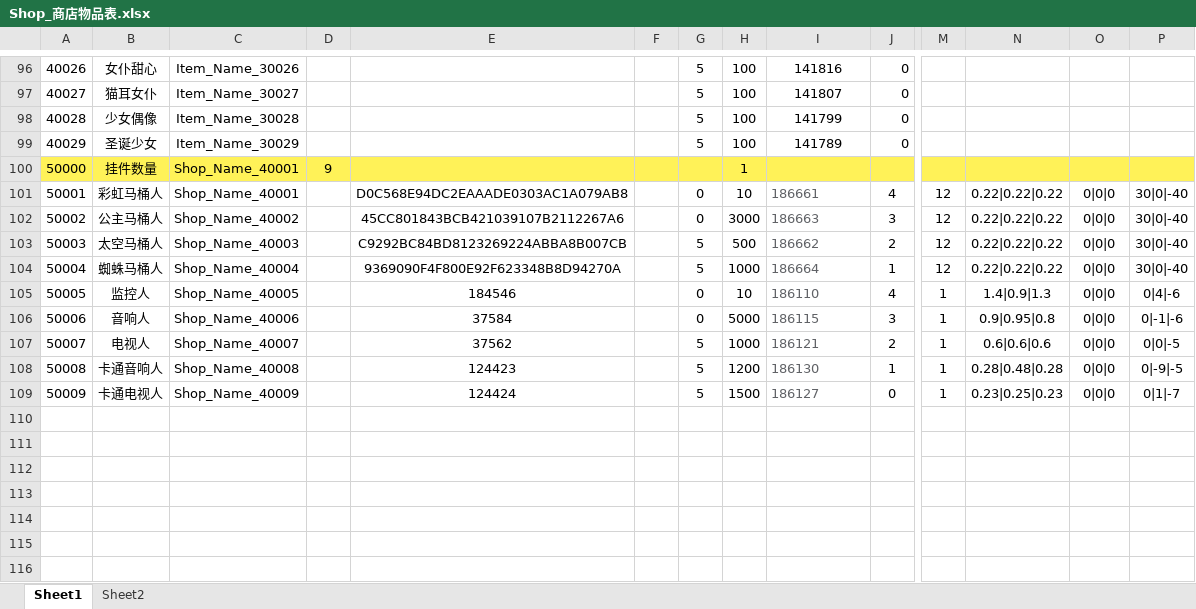
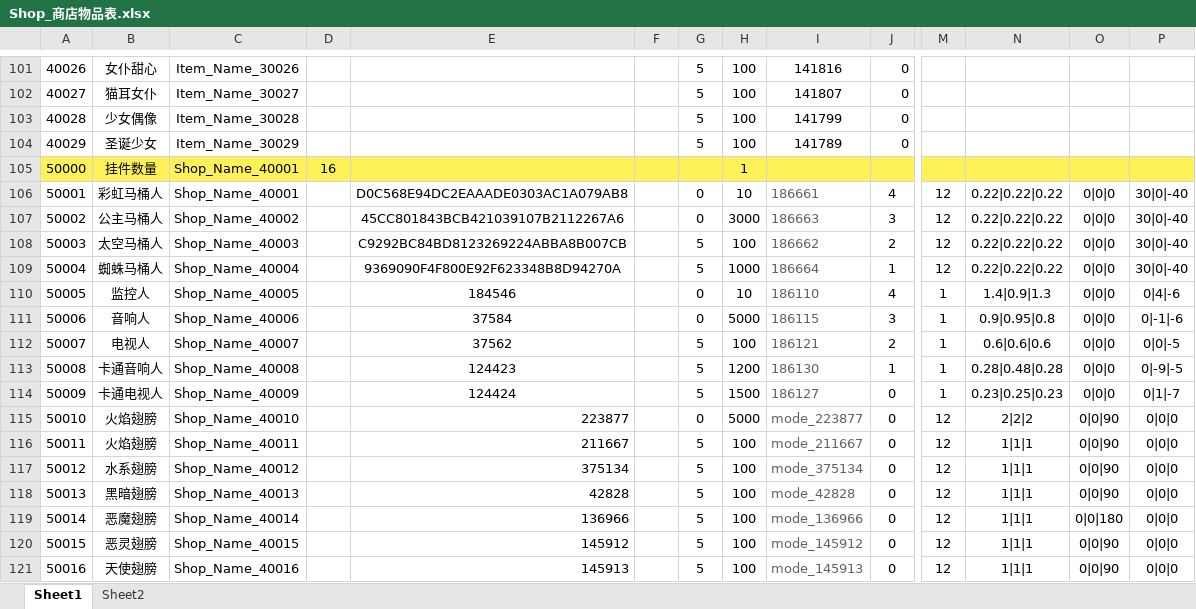
Before and after one commit to HKZUNITY/wolf, an Excel workbook: wolf/Excel/Shop_商店物品表.xlsx, sheet Sheet1, drawn as a sheet; only a part is shown, gaps mark what is left out; values as stored, in another font and other column widths than the file's, no borders; addresses are those after the commit; rows hold the shown columns only; the diff covers the shown part only; the diff names each change by its address in the sheet, - before the commit and + after, or states it on an @@ line.

```diff
--- a/wolf/Excel/Shop_商店物品表.xlsx (sheet Sheet1)
+++ b/wolf/Excel/Shop_商店物品表.xlsx (sheet Sheet1)
-D105: 9
+D105: 16
-H108: 500
+H108: 100
-H112: 1000
+H112: 100
+row 115: 50010 | 火焰翅膀 | Shop_Name_40010 |  | 223877 |  | 0 | 5000 | mode_223877 | 0 | 12 | 2|2|2 | 0|0|90 | 0|0|0
+row 116: 50011 | 火焰翅膀 | Shop_Name_40011 |  | 211667 |  | 5 | 100 | mode_211667 | 0 | 12 | 1|1|1 | 0|0|90 | 0|0|0
+row 117: 50012 | 水系翅膀 | Shop_Name_40012 |  | 375134 |  | 5 | 100 | mode_375134 | 0 | 12 | 1|1|1 | 0|0|90 | 0|0|0
+row 118: 50013 | 黑暗翅膀 | Shop_Name_40013 |  | 42828 |  | 5 | 100 | mode_42828 | 0 | 12 | 1|1|1 | 0|0|90 | 0|0|0
+row 119: 50014 | 恶魔翅膀 | Shop_Name_40014 |  | 136966 |  | 5 | 100 | mode_136966 | 0 | 12 | 1|1|1 | 0|0|180 | 0|0|0
+row 120: 50015 | 恶灵翅膀 | Shop_Name_40015 |  | 145912 |  | 5 | 100 | mode_145912 | 0 | 12 | 1|1|1 | 0|0|90 | 0|0|0
+row 121: 50016 | 天使翅膀 | Shop_Name_40016 |  | 145913 |  | 5 | 100 | mode_145913 | 0 | 12 | 1|1|1 | 0|0|90 | 0|0|0
```
Also changed, not shown: 5 added rows, 8 edited cells and cell formats elsewhere in this sheet, wolf/Excel/Exchange_兑换表.xlsx, wolf/Excel/Language_小镇多语言.xlsx, 20 other files.
